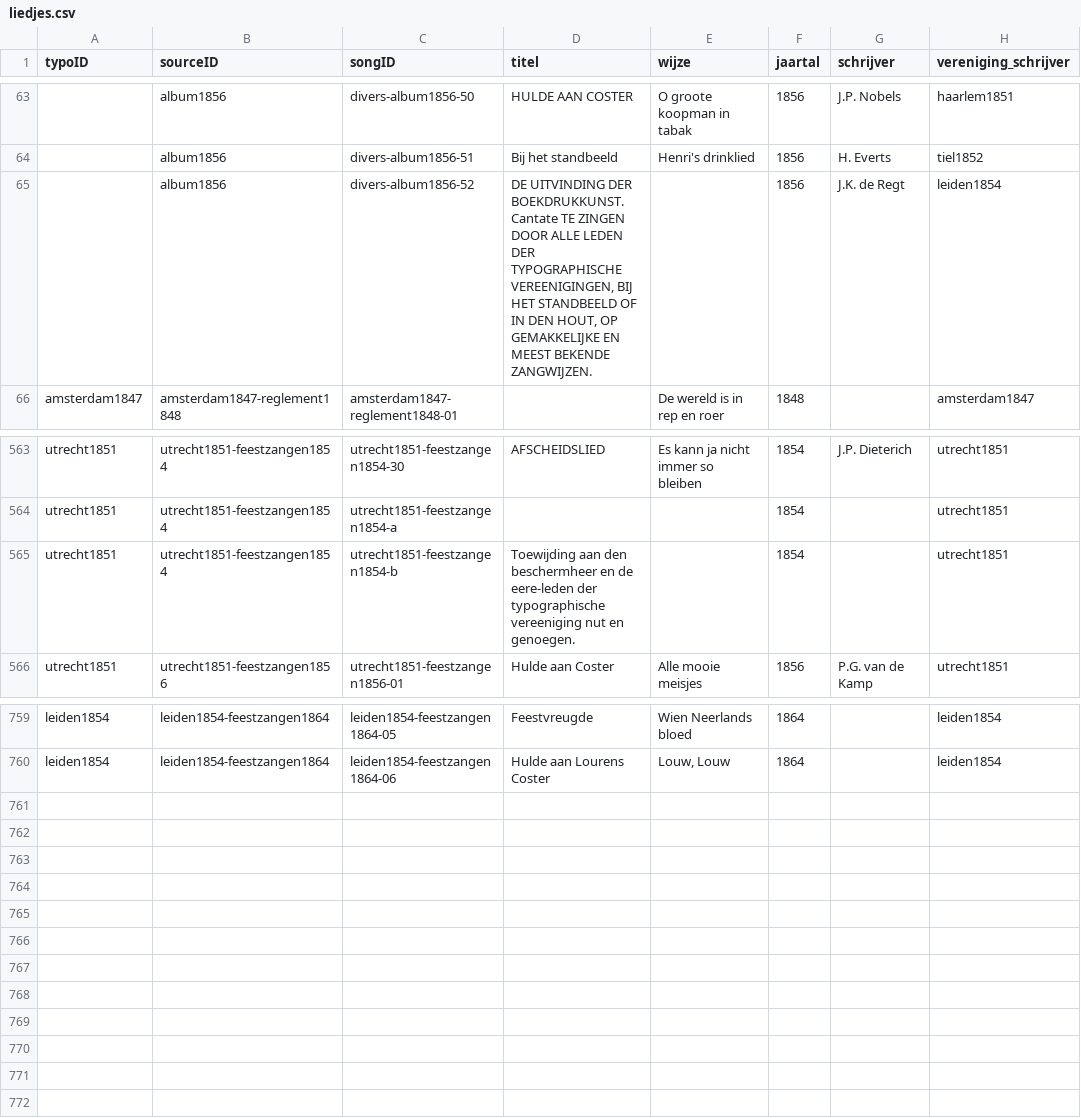
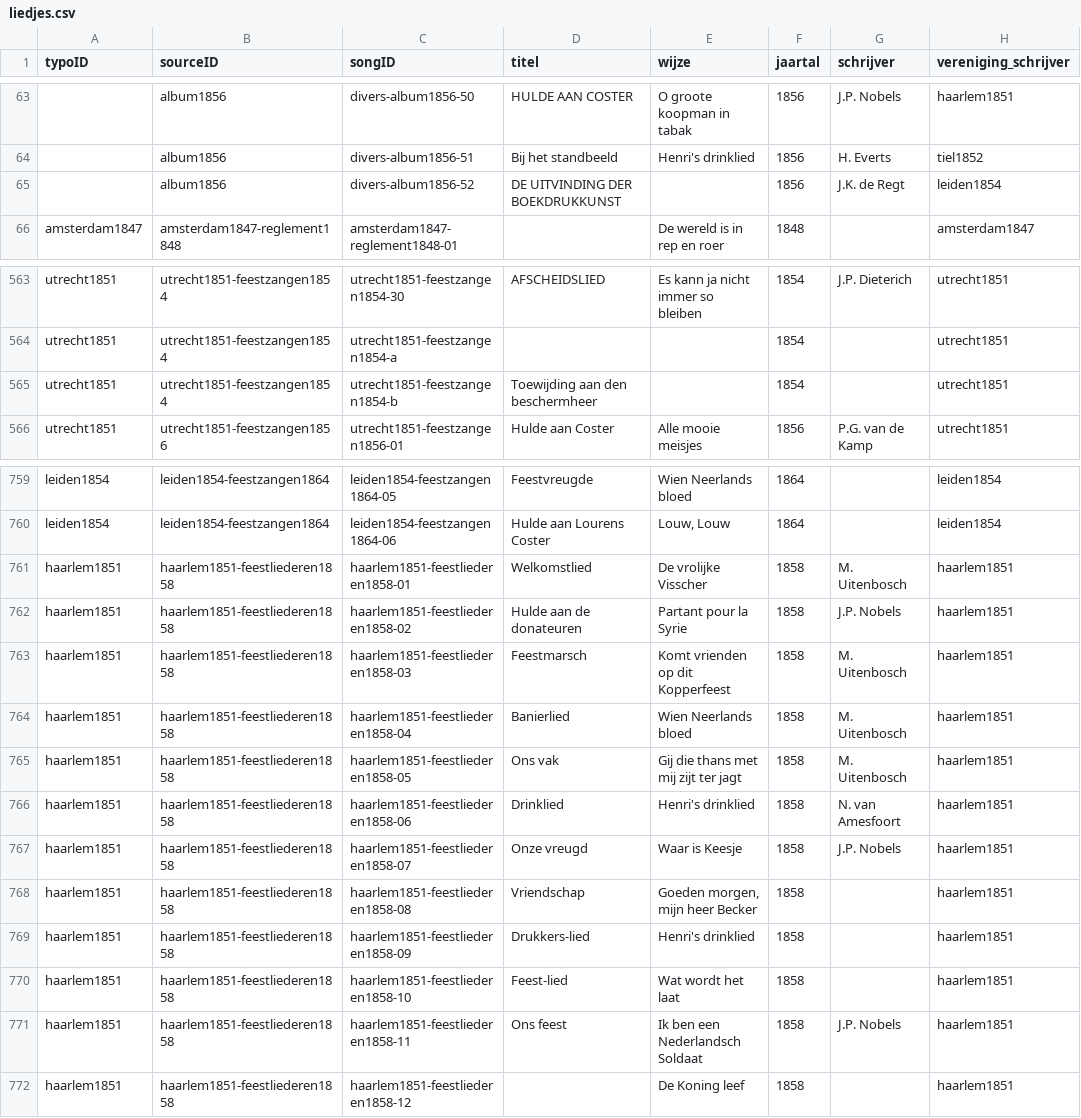
Before and after one commit to ivozandhuis/tv-liedjes, a CSV file: data/liedjes.csv, drawn as a sheet; only a part is shown, gaps mark what is left out; the diff names each change by its address in the sheet, - before the commit and + after, or states it on an @@ line.

Commit message:
Added songs, abstract, some analyses

```diff
--- a/data/liedjes.csv
+++ b/data/liedjes.csv
-D65 (titel): …UITVINDING DER BOEKDRUKKUNST. Cantate TE ZINGEN DOOR ALLE LEDEN DER TYPOGRAPHISCHE VEREENIGINGEN, BIJ HET STANDBEELD OF IN DEN HOUT, OP GEMAKKELIJKE EN MEEST BEKENDE ZANGWIJZEN.
+D65 (titel): …UITVINDING DER BOEKDRUKKUNST
-D565 (titel): …den beschermheer en de eere-leden der typographische vereeniging nut en genoegen.
+D565 (titel): …den beschermheer
+row 761: haarlem1851 | haarlem1851-feestliederen1858 | haarlem1851-feestliederen1858-01 | Welkomstlied | De vrolijke Visscher | 1858 | M. Uitenbosch | haarlem1851
+row 762: haarlem1851 | haarlem1851-feestliederen1858 | haarlem1851-feestliederen1858-02 | Hulde aan de donateuren | Partant pour la Syrie | 1858 | J.P. Nobels | haarlem1851
+row 763: haarlem1851 | haarlem1851-feestliederen1858 | haarlem1851-feestliederen1858-03 | Feestmarsch | Komt vrienden op dit Kopperfeest | 1858 | M. Uitenbosch | haarlem1851
+row 764: haarlem1851 | haarlem1851-feestliederen1858 | haarlem1851-feestliederen1858-04 | Banierlied | Wien Neerlands bloed | 1858 | M. Uitenbosch | haarlem1851
+row 765: haarlem1851 | haarlem1851-feestliederen1858 | haarlem1851-feestliederen1858-05 | Ons vak | Gij die thans met mij zijt ter jagt | 1858 | M. Uitenbosch | haarlem1851
+row 766: haarlem1851 | haarlem1851-feestliederen1858 | haarlem1851-feestliederen1858-06 | Drinklied | Henri's drinklied | 1858 | N. van Amesfoort | haarlem1851
+row 767: haarlem1851 | haarlem1851-feestliederen1858 | haarlem1851-feestliederen1858-07 | Onze vreugd | Waar is Keesje | 1858 | J.P. Nobels | haarlem1851
+row 768: haarlem1851 | haarlem1851-feestliederen1858 | haarlem1851-feestliederen1858-08 | Vriendschap | Goeden morgen, mijn heer Becker | 1858 |  | haarlem1851
+row 769: haarlem1851 | haarlem1851-feestliederen1858 | haarlem1851-feestliederen1858-09 | Drukkers-lied | Henri's drinklied | 1858 |  | haarlem1851
+row 770: haarlem1851 | haarlem1851-feestliederen1858 | haarlem1851-feestliederen1858-10 | Feest-lied | Wat wordt het laat | 1858 |  | haarlem1851
+row 771: haarlem1851 | haarlem1851-feestliederen1858 | haarlem1851-feestliederen1858-11 | Ons feest | Ik ben een Nederlandsch Soldaat | 1858 | J.P. Nobels | haarlem1851
+row 772: haarlem1851 | haarlem1851-feestliederen1858 | haarlem1851-feestliederen1858-12 |  | De Koning leef | 1858 |  | haarlem1851
```
Also changed, not shown: data/boekjes.csv, 17 other files.
